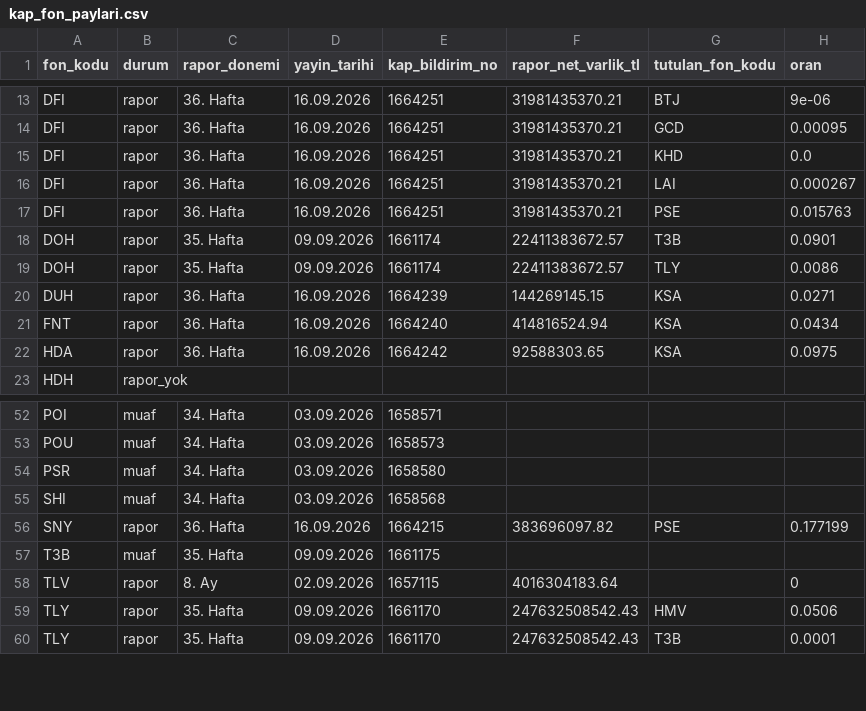
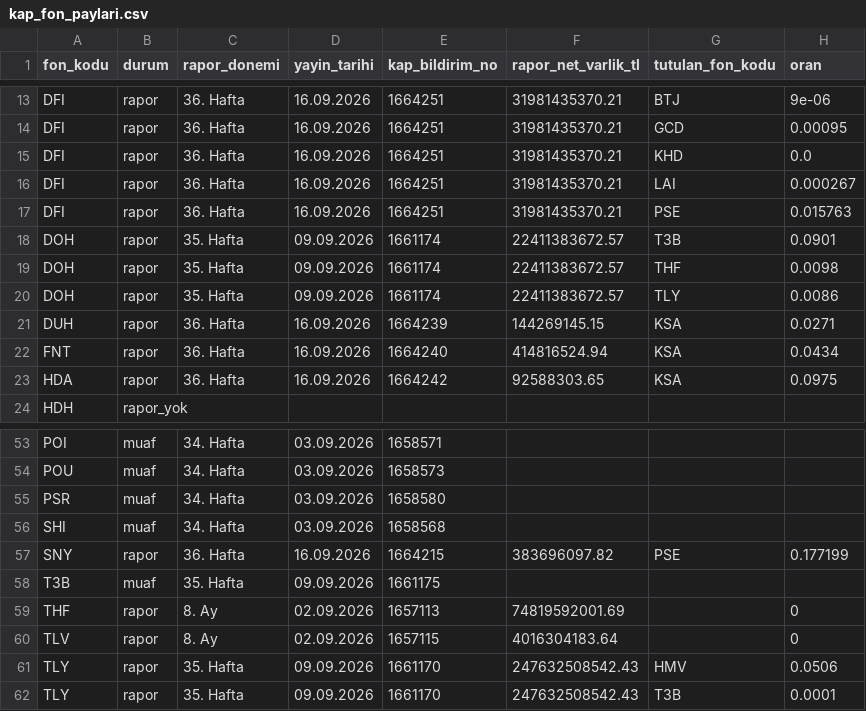
Before and after one commit to cberko/spk-tasfiye-fonlari, a CSV file: data/raw/kap_fon_paylari.csv, drawn as a sheet; only a part is shown, gaps mark what is left out.

```diff
--- a/data/raw/kap_fon_paylari.csv
+++ b/data/raw/kap_fon_paylari.csv
@@ -18,2 +18,3 @@ DFI,rapor,36. Hafta,16.09.2026,1664251,31981435370.21,PSE,0.015763
 DOH,rapor,35. Hafta,09.09.2026,1661174,22411383672.57,T3B,0.0901
+DOH,rapor,35. Hafta,09.09.2026,1661174,22411383672.57,THF,0.0098
 DOH,rapor,35. Hafta,09.09.2026,1661174,22411383672.57,TLY,0.0086
@@ -57,2 +58,3 @@ SNY,rapor,36. Hafta,16.09.2026,1664215,383696097.82,PSE,0.177199
 T3B,muaf,35. Hafta,09.09.2026,1661175,,,
+THF,rapor,8. Ay,02.09.2026,1657113,74819592001.69,,0
 TLV,rapor,8. Ay,02.09.2026,1657115,4016304183.64,,0
```
Also changed, not shown: data/processed/fon_listesi.csv, data/processed/fonlar_arasi_yatirim.csv, 19 other files.
